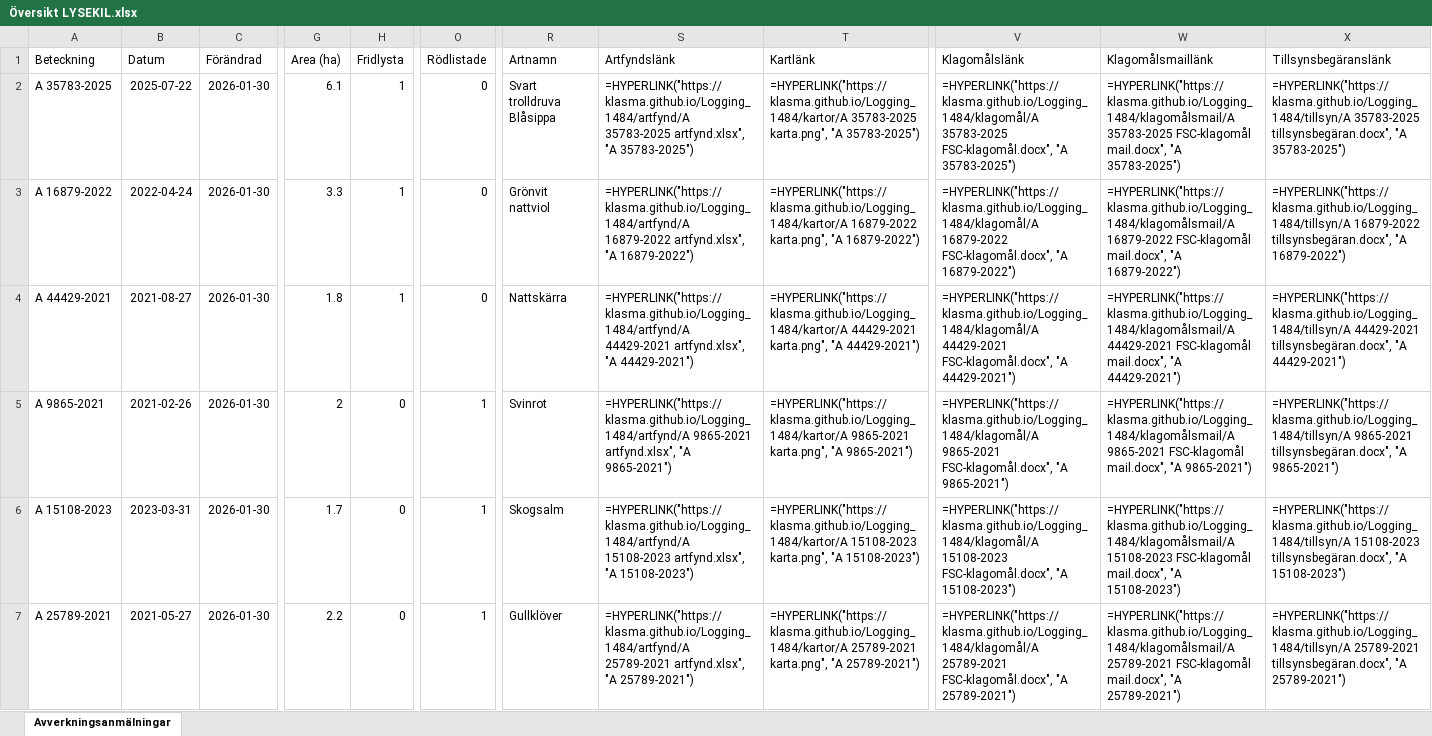
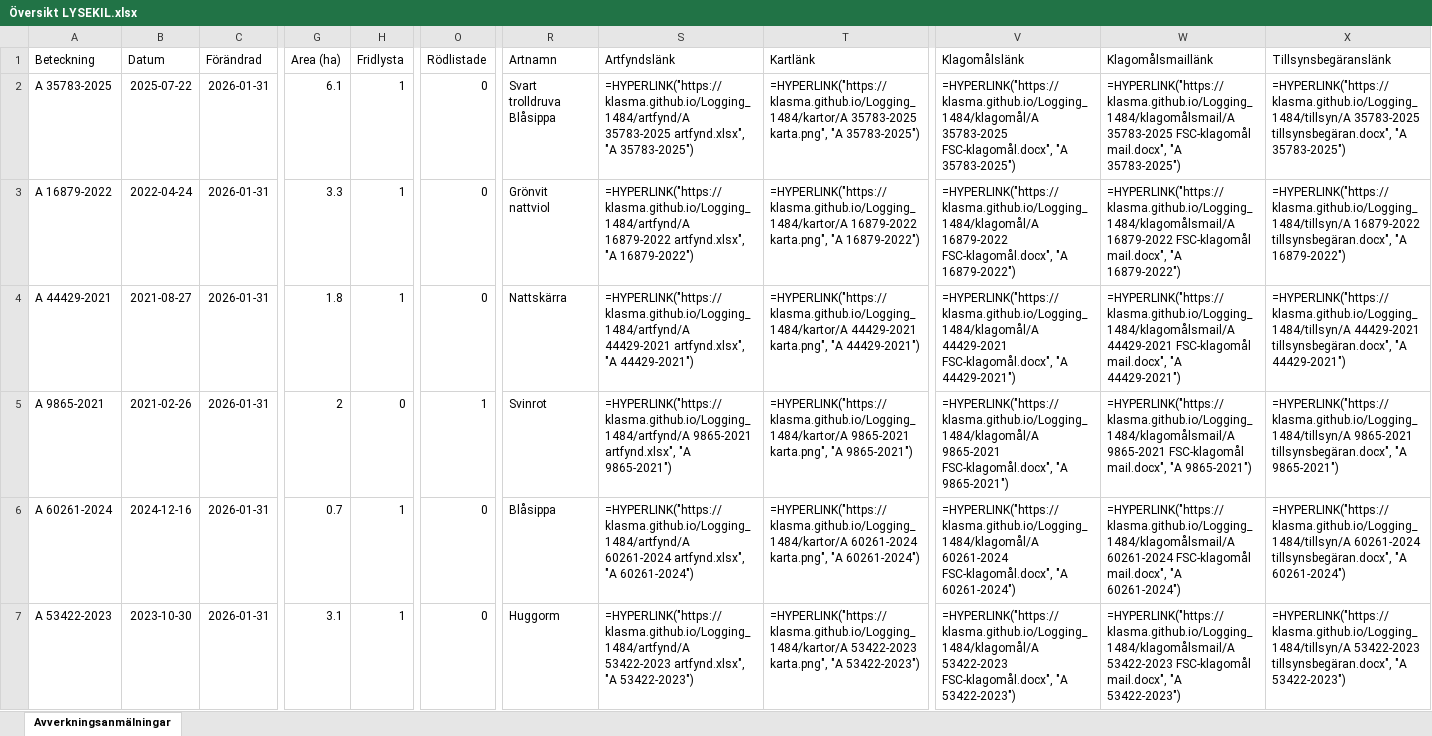
Before and after one commit to klasma/Logging_1484, an Excel workbook: Översikt LYSEKIL.xlsx, sheet Avverkningsanmälningar, drawn as a sheet; only a part is shown, gaps mark what is left out; values as stored, in another font and other column widths than the file's, no borders; formulas without a stored value are shown as written; the diff covers the shown part only; the diff names each change by its address in the sheet, - before the commit and + after, or states it on an @@ line.

```diff
--- a/Översikt LYSEKIL.xlsx (sheet Avverkningsanmälningar)
+++ b/Översikt LYSEKIL.xlsx (sheet Avverkningsanmälningar)
-C2:C7 (Förändrad): 2026-01-30
+C2:C7 (Förändrad): 2026-01-31
-A6 (Beteckning): A 15108-2023
+A6 (Beteckning): A 60261-2024
-B6 (Datum): 2023-03-31
+B6 (Datum): 2024-12-16
-G6 (Area (ha)): 1.7
+G6 (Area (ha)): 0.7
-H6:H7 (Fridlysta): 0
+H6:H7 (Fridlysta): 1
-O6:O7 (Rödlistade): 1
+O6:O7 (Rödlistade): 0
-R6 (Artnamn): Skogsalm
+R6 (Artnamn): Blåsippa
-S6 (Artfyndslänk): =HYPERLINK("https://klasma.github.io/Logging_1484/artfynd/A 15108-2023 artfynd.xlsx", "A 15108-2023")
+S6 (Artfyndslänk): =HYPERLINK("https://klasma.github.io/Logging_1484/artfynd/A 60261-2024 artfynd.xlsx", "A 60261-2024")
-T6 (Kartlänk): =HYPERLINK("https://klasma.github.io/Logging_1484/kartor/A 15108-2023 karta.png", "A 15108-2023")
+T6 (Kartlänk): =HYPERLINK("https://klasma.github.io/Logging_1484/kartor/A 60261-2024 karta.png", "A 60261-2024")
-V6 (Klagomålslänk): =HYPERLINK("https://klasma.github.io/Logging_1484/klagomål/A 15108-2023 FSC-klagomål.docx", "A 15108-2023")
+V6 (Klagomålslänk): =HYPERLINK("https://klasma.github.io/Logging_1484/klagomål/A 60261-2024 FSC-klagomål.docx", "A 60261-2024")
-W6 (Klagomålsmaillänk): =HYPERLINK("https://klasma.github.io/Logging_1484/klagomålsmail/A 15108-2023 FSC-klagomål mail.docx", "A 15108-2023")
+W6 (Klagomålsmaillänk): =HYPERLINK("https://klasma.github.io/Logging_1484/klagomålsmail/A 60261-2024 FSC-klagomål mail.docx", "A 60261-2024")
-X6 (Tillsynsbegäranslänk): =HYPERLINK("https://klasma.github.io/Logging_1484/tillsyn/A 15108-2023 tillsynsbegäran.docx", "A 15108-2023")
+X6 (Tillsynsbegäranslänk): =HYPERLINK("https://klasma.github.io/Logging_1484/tillsyn/A 60261-2024 tillsynsbegäran.docx", "A 60261-2024")
-A7 (Beteckning): A 25789-2021
+A7 (Beteckning): A 53422-2023
-B7 (Datum): 2021-05-27
+B7 (Datum): 2023-10-30
-G7 (Area (ha)): 2.2
+G7 (Area (ha)): 3.1
-R7 (Artnamn): Gullklöver
+R7 (Artnamn): Huggorm
-S7 (Artfyndslänk): =HYPERLINK("https://klasma.github.io/Logging_1484/artfynd/A 25789-2021 artfynd.xlsx", "A 25789-2021")
+S7 (Artfyndslänk): =HYPERLINK("https://klasma.github.io/Logging_1484/artfynd/A 53422-2023 artfynd.xlsx", "A 53422-2023")
-T7 (Kartlänk): =HYPERLINK("https://klasma.github.io/Logging_1484/kartor/A 25789-2021 karta.png", "A 25789-2021")
+T7 (Kartlänk): =HYPERLINK("https://klasma.github.io/Logging_1484/kartor/A 53422-2023 karta.png", "A 53422-2023")
-V7 (Klagomålslänk): =HYPERLINK("https://klasma.github.io/Logging_1484/klagomål/A 25789-2021 FSC-klagomål.docx", "A 25789-2021")
+V7 (Klagomålslänk): =HYPERLINK("https://klasma.github.io/Logging_1484/klagomål/A 53422-2023 FSC-klagomål.docx", "A 53422-2023")
-W7 (Klagomålsmaillänk): =HYPERLINK("https://klasma.github.io/Logging_1484/klagomålsmail/A 25789-2021 FSC-klagomål mail.docx", "A 25789-2021")
+W7 (Klagomålsmaillänk): =HYPERLINK("https://klasma.github.io/Logging_1484/klagomålsmail/A 53422-2023 FSC-klagomål mail.docx", "A 53422-2023")
-X7 (Tillsynsbegäranslänk): =HYPERLINK("https://klasma.github.io/Logging_1484/tillsyn/A 25789-2021 tillsynsbegäran.docx", "A 25789-2021")
+X7 (Tillsynsbegäranslänk): =HYPERLINK("https://klasma.github.io/Logging_1484/tillsyn/A 53422-2023 tillsynsbegäran.docx", "A 53422-2023")
```
Also changed, not shown: 372 edited cells elsewhere in this sheet, artfynd/A 15108-2023 artfynd.xlsx, artfynd/A 16879-2022 artfynd.xlsx, 54 other files.
